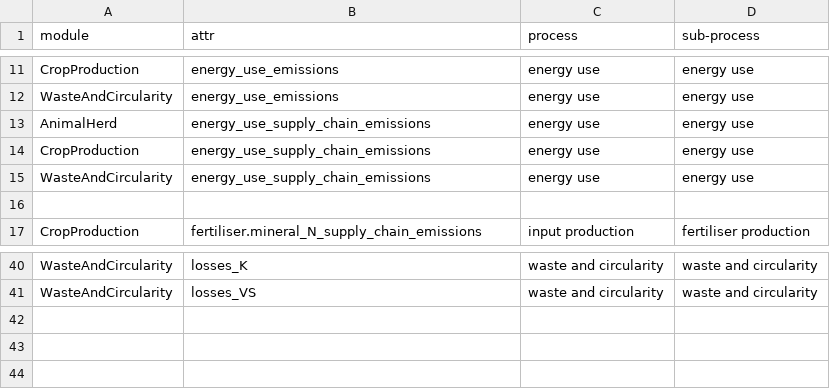
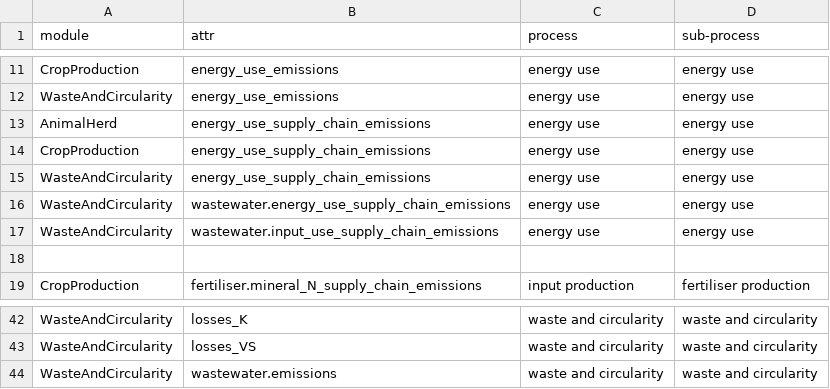
Before and after one commit to SLU-foodsystems/CIBUSmod, a CSV file: CIBUSmod/impact/data/emissions_attrs.csv, drawn as a sheet; only a part is shown, gaps mark what is left out; the diff names each change by its address in the sheet, - before the commit and + after, or states it on an @@ line.

Commit message:
Add wastewater treatment emissions in impact

```diff
--- a/CIBUSmod/impact/data/emissions_attrs.csv
+++ b/CIBUSmod/impact/data/emissions_attrs.csv
+row 16: WasteAndCircularity | wastewater.energy_use_supply_chain_emissions | energy use | energy use
+row 17: WasteAndCircularity | wastewater.input_use_supply_chain_emissions | energy use | energy use
+row 44: WasteAndCircularity | wastewater.emissions | waste and circularity | waste and circularity
```
